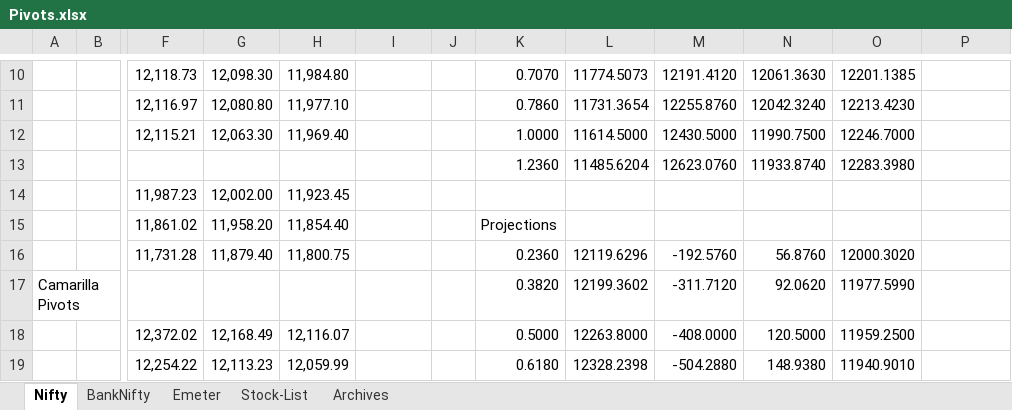
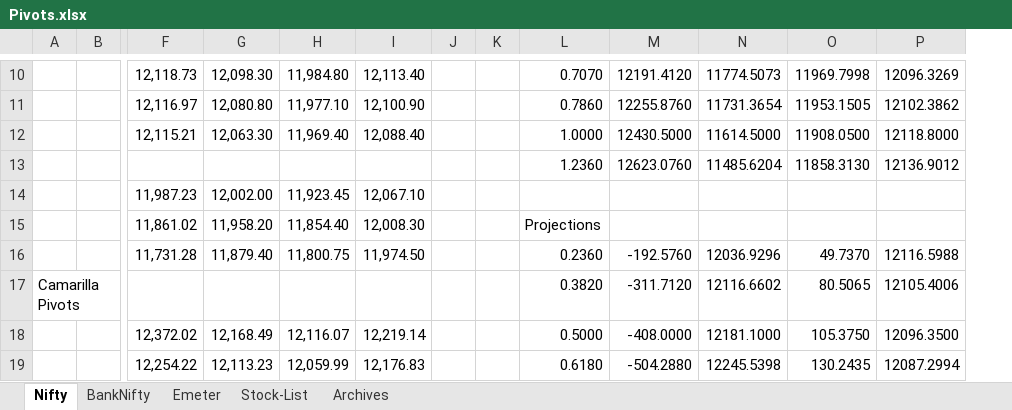
Before and after one commit to anbumaran/stocks, an Excel workbook: Pivots.xlsx, sheet Nifty, drawn as a sheet; only a part is shown, gaps mark what is left out; values as stored, in another font and other column widths than the file's, no cell formats; removed rows and columns are numbered as before the commit, all else as after; rows hold the shown columns only; the diff covers the shown part only; the diff names each change by its address in the sheet, - before the commit and + after, or states it on an @@ line.

```diff
--- a/Pivots.xlsx (sheet Nifty)
+++ b/Pivots.xlsx (sheet Nifty)
+column K, empty
-column L, rows 10-12: 11774.5073 | 11731.3654 | 11614.5000; rows 16-19: 12119.6296 | 12199.3602 | 12263.8000 | 12328.2398
-I10: (empty)
+I10: 12,113.40
-N10: 12061.3630
+N10: 11774.5073
-O10: 12201.1385
+O10: 11969.7998
-P10: (empty)
+P10: 12096.3269
-I11: (empty)
+I11: 12,100.90
-N11: 12042.3240
+N11: 11731.3654
-O11: 12213.4230
+O11: 11953.1505
-P11: (empty)
+P11: 12102.3862
-I12: (empty)
+I12: 12,088.40
-N12: 11990.7500
+N12: 11614.5000
-O12: 12246.7000
+O12: 11908.0500
-P12: (empty)
+P12: 12118.8000
-row 13:  |  |  |  |  |  |  | 1.2360 | 11485.6204 | 12623.0760 | 11933.8740 | 12283.3980
+row 13:  |  |  |  |  |  |  |  | 1.2360 | 12623.0760 | 11485.6204 | 11858.3130 | 12136.9012
-I14: (empty)
+I14: 12,067.10
-I15: (empty)
+I15: 12,008.30
-I16: (empty)
+I16: 11,974.50
-N16: 56.8760
+N16: 12036.9296
-O16: 12000.3020
+O16: 49.7370
-P16: (empty)
+P16: 12116.5988
-N17: 92.0620
+N17: 12116.6602
-O17: 11977.5990
+O17: 80.5065
-P17: (empty)
+P17: 12105.4006
-I18: (empty)
+I18: 12,219.14
-N18: 120.5000
+N18: 12181.1000
-O18: 11959.2500
+O18: 105.3750
-P18: (empty)
+P18: 12096.3500
-I19: (empty)
+I19: 12,176.83
-N19: 148.9380
+N19: 12245.5398
-O19: 11940.9010
+O19: 130.2435
-P19: (empty)
+P19: 12087.2994
```
Also changed, not shown: 21 added rows, 21 removed rows and 76 edited cells elsewhere in this sheet, sheet BankNifty, cell formats, formulas that keep their value.
